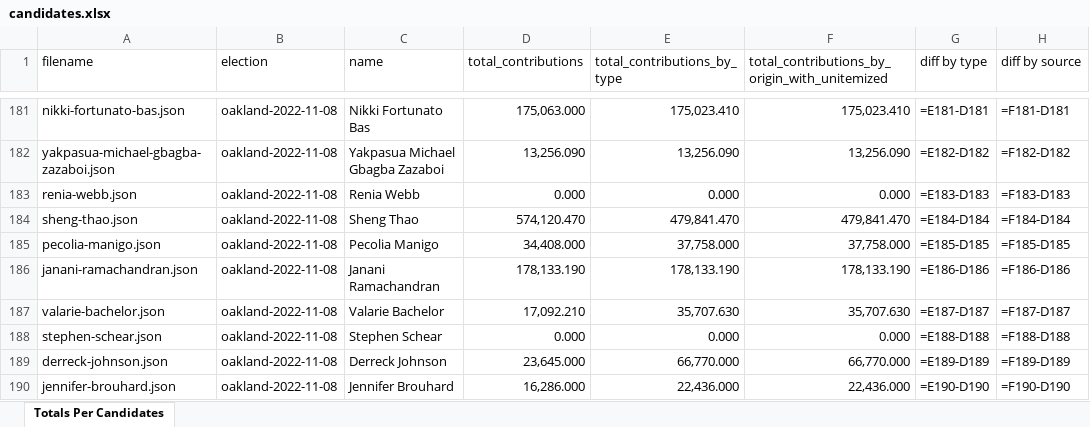
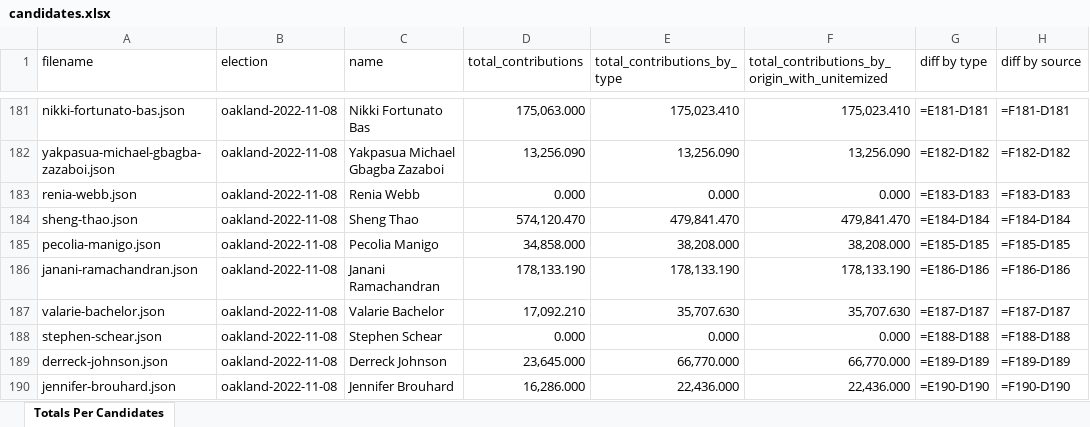
Before and after one commit to caciviclab/disclosure-backend-static, an Excel workbook: build/candidates.xlsx, sheet Totals Per Candidates, drawn as a sheet; only a part is shown, gaps mark what is left out; values as stored, in another font and other column widths than the file's, no borders; formulas without a stored value are shown as written; the diff names each change by its address in the sheet, - before the commit and + after, or states it on an @@ line.

```diff
--- a/build/candidates.xlsx (sheet Totals Per Candidates)
+++ b/build/candidates.xlsx (sheet Totals Per Candidates)
-D185 (total_contributions): 34,408.000
+D185 (total_contributions): 34,858.000
-E185 (total_contributions_by_type): 37,758.000
+E185 (total_contributions_by_type): 38,208.000
-F185: 37,758.000
+F185: 38,208.000
```
Also changed, not shown: 8 other files.
